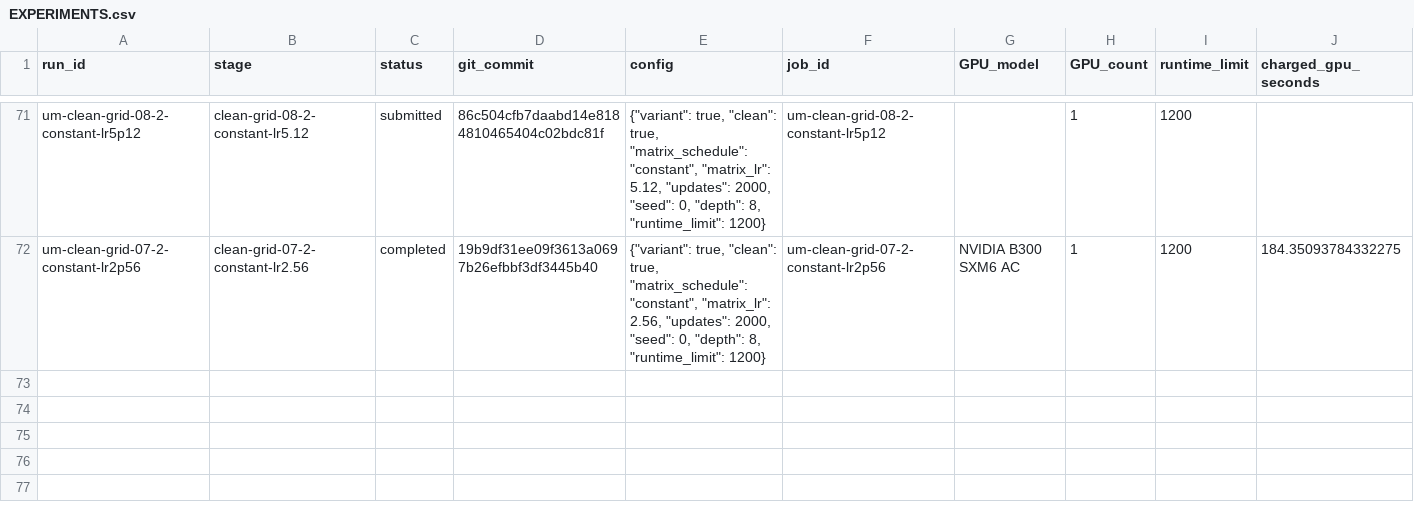
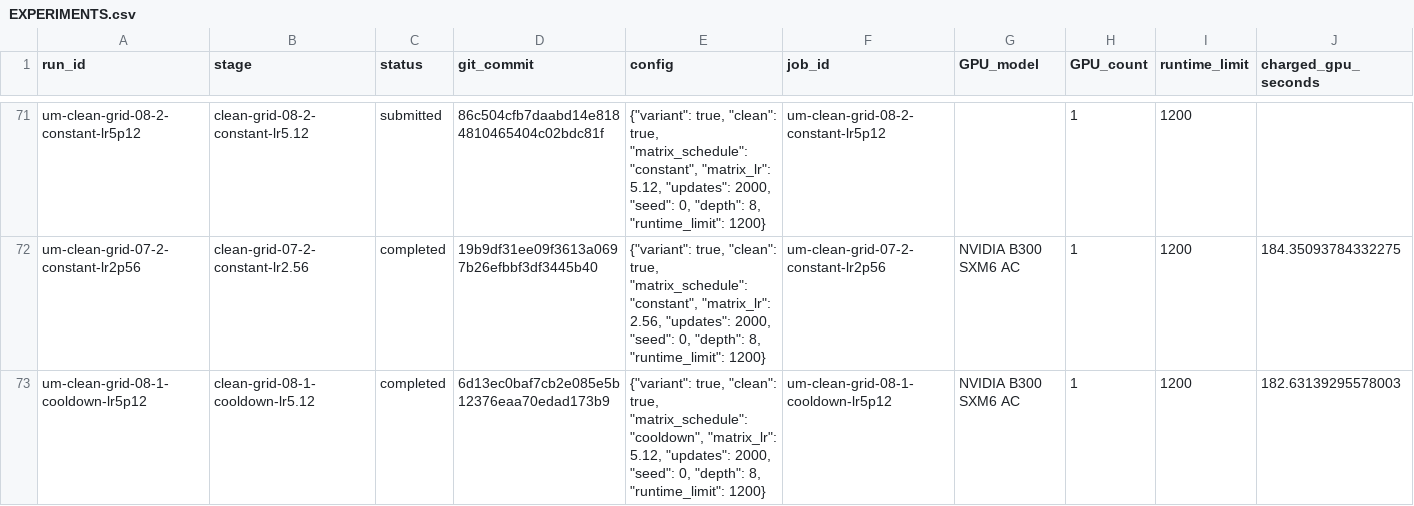
Before and after one commit to martinjaggi/nanochat, a CSV file: research/unnormalized_muon/EXPERIMENTS.csv, drawn as a sheet; only a part is shown, gaps mark what is left out; rows hold the shown columns only; the diff names each change by its address in the sheet, - before the commit and + after, or states it on an @@ line.

Commit message:
Update live Muon experiment results

```diff
--- a/research/unnormalized_muon/EXPERIMENTS.csv
+++ b/research/unnormalized_muon/EXPERIMENTS.csv
+row 73: um-clean-grid-08-1-cooldown-lr5p12 | clean-grid-08-1-cooldown-lr5.12 | completed | 6d13ec0baf7cb2e085e5b12376eaa70edad173b9 | {"variant": true, "clean": true, "matrix_schedule": "cooldown", "matrix_lr": 5.12, "updates": 2000, "seed": 0, "depth": 8, "runtime_limit": 1200} | um-clean-grid-08-1-cooldown-lr5p12 | NVIDIA B300 SXM6 AC | 1 | 1200 | 182.63139295578003
```
Also changed, not shown: 2 other files.
